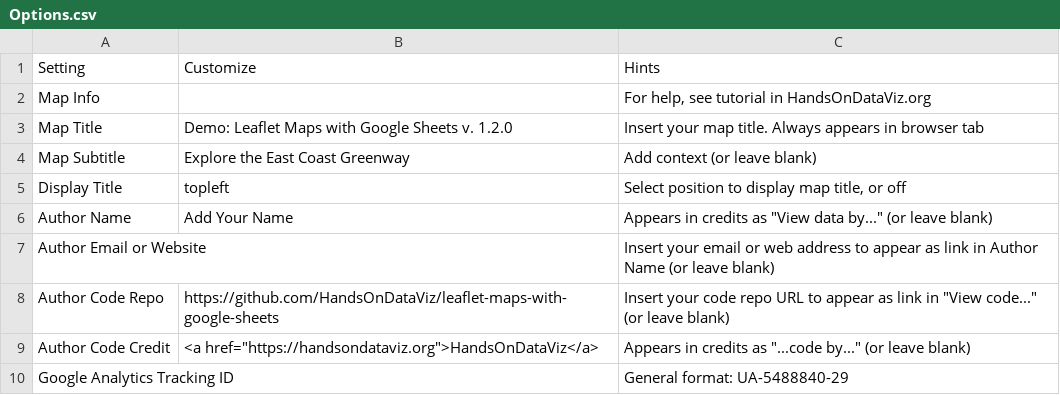
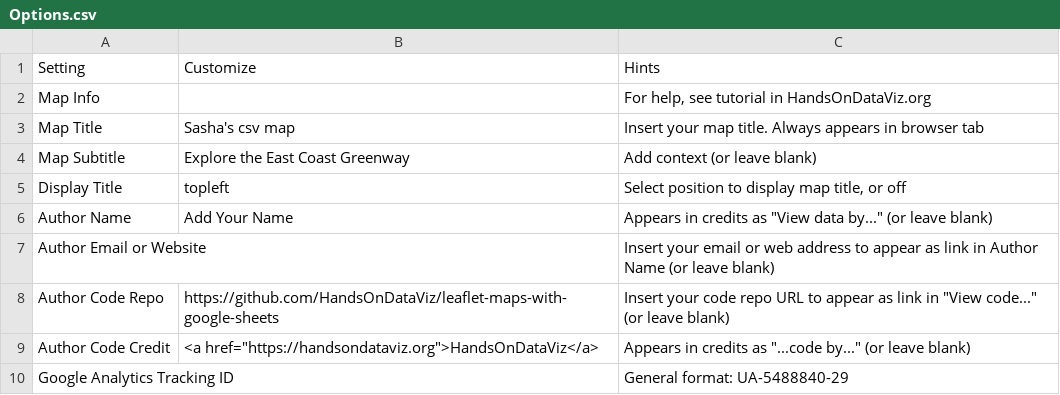
Before and after one commit to sashadb/use-leaflet-sheets-template, a CSV file: csv/Options.csv, drawn as a sheet; only a part is shown.

Commit message:
change title in csv

```diff
--- a/csv/Options.csv
+++ b/csv/Options.csv
@@ -2,3 +2,3 @@ Setting,Customize,Hints
 Map Info,,"For help, see tutorial in HandsOnDataViz.org"
-Map Title,Demo: Leaflet Maps with Google Sheets v. 1.2.0,Insert your map title. Always appears in browser tab
+Map Title,Sasha's csv map,Insert your map title. Always appears in browser tab
 Map Subtitle,Explore the East Coast Greenway,Add context (or leave blank)
```
